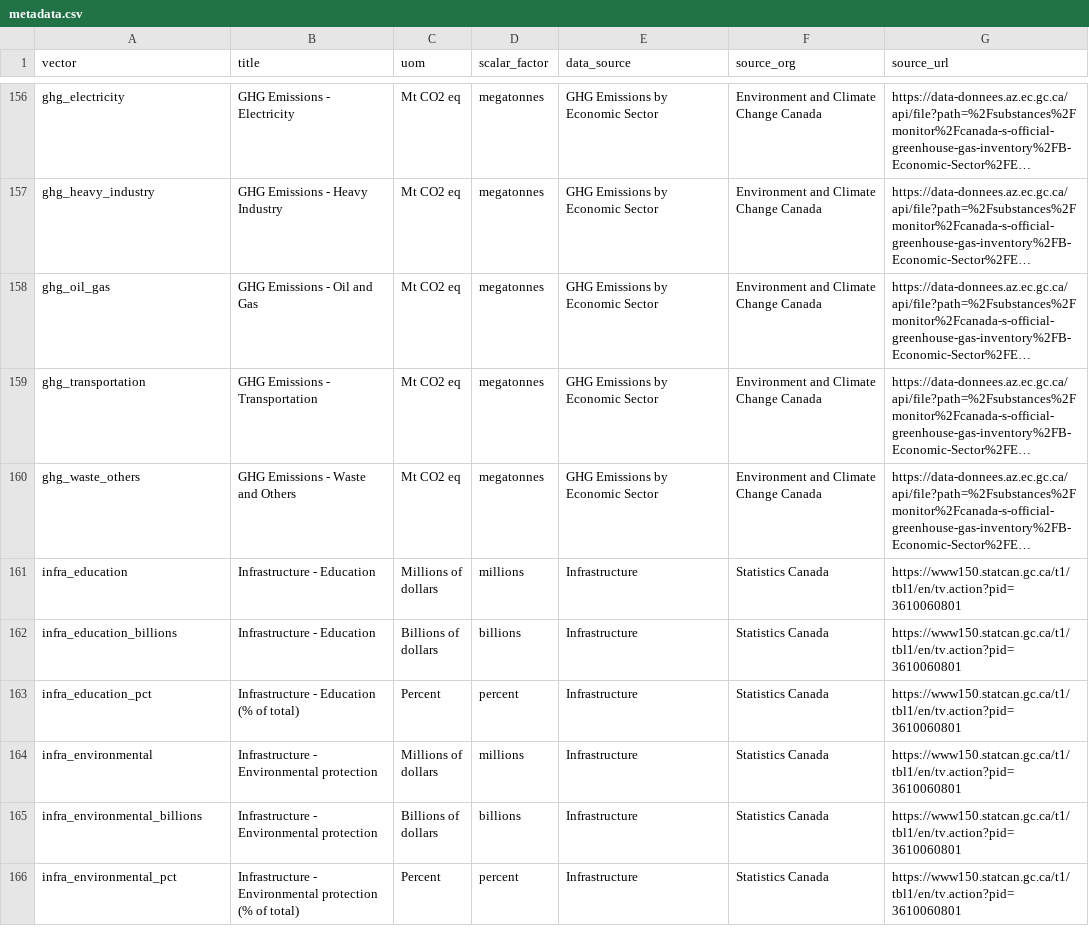
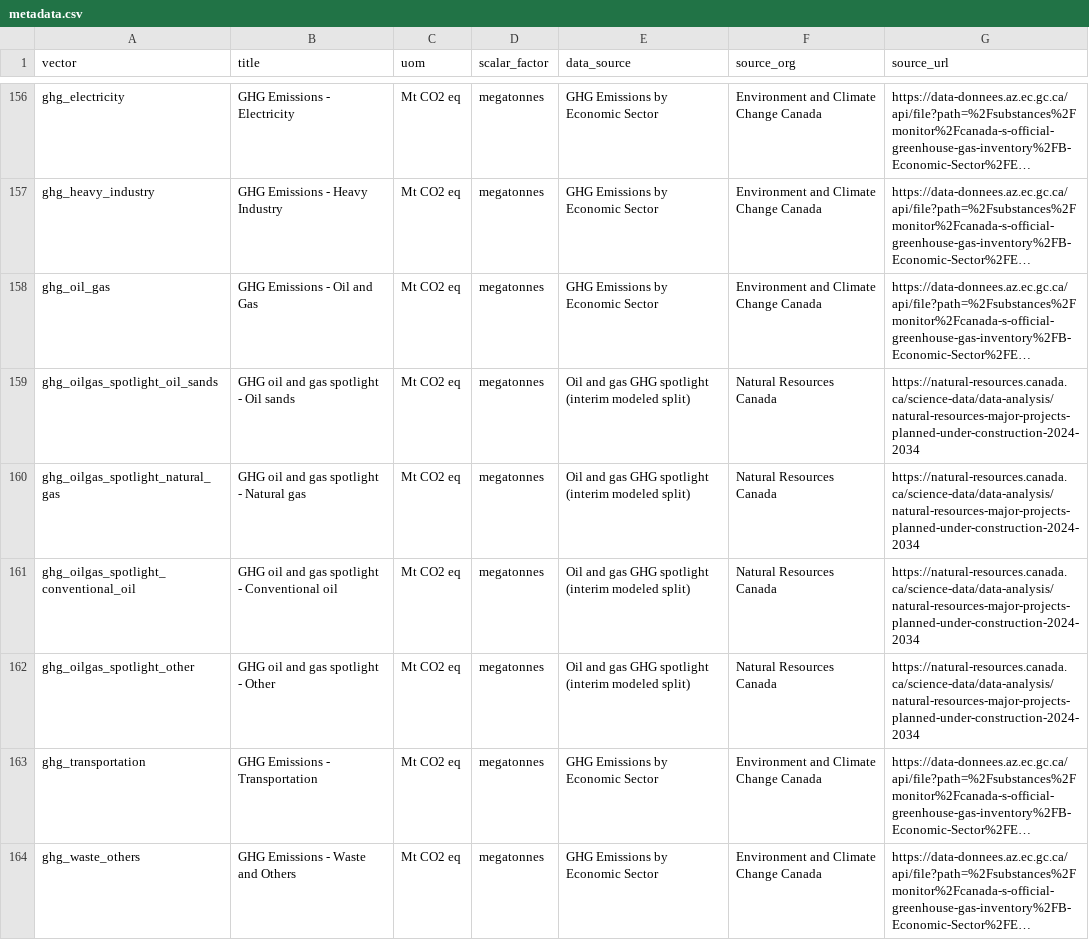
Before and after one commit to PierreNelson/NRCan_Energy_Fact_Book, a CSV file: public/data/metadata.csv, drawn as a sheet; only a part is shown, gaps mark what is left out; the shorter side is filled out with more unchanged rows; long unchanged cells end in …; the diff names each change by its address in the sheet, - before the commit and + after, or states it on an @@ line.

```diff
--- a/public/data/metadata.csv
+++ b/public/data/metadata.csv
+row 159: ghg_oilgas_spotlight_oil_sands | GHG oil and gas spotlight - Oil sands | Mt CO2 eq | megatonnes | Oil and gas GHG spotlight (interim modeled split) | Natural Resources Canada | https://natural-resources.canada.ca/science-data/data-analysis/natural-resources-major-projects-planned-under-construction-2024-2034
+row 160: ghg_oilgas_spotlight_natural_gas | GHG oil and gas spotlight - Natural gas | Mt CO2 eq | megatonnes | Oil and gas GHG spotlight (interim modeled split) | Natural Resources Canada | https://natural-resources.canada.ca/science-data/data-analysis/natural-resources-major-projects-planned-under-construction-2024-2034
+row 161: ghg_oilgas_spotlight_conventional_oil | GHG oil and gas spotlight - Conventional oil | Mt CO2 eq | megatonnes | Oil and gas GHG spotlight (interim modeled split) | Natural Resources Canada | https://natural-resources.canada.ca/science-data/data-analysis/natural-resources-major-projects-planned-under-construction-2024-2034
+row 162: ghg_oilgas_spotlight_other | GHG oil and gas spotlight - Other | Mt CO2 eq | megatonnes | Oil and gas GHG spotlight (interim modeled split) | Natural Resources Canada | https://natural-resources.canada.ca/science-data/data-analysis/natural-resources-major-projects-planned-under-construction-2024-2034
```
Also changed, not shown: public/data/data.csv, 31 other files.
